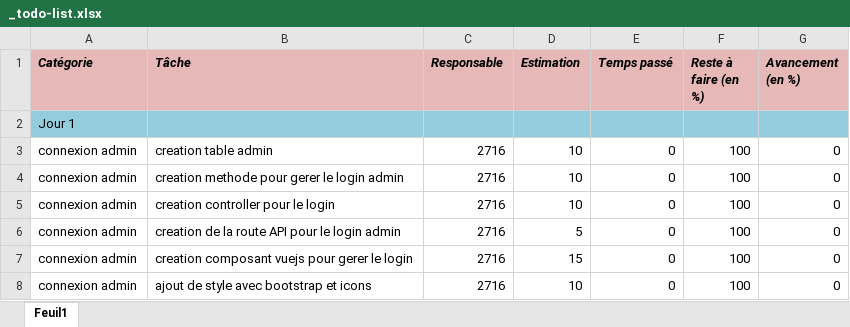
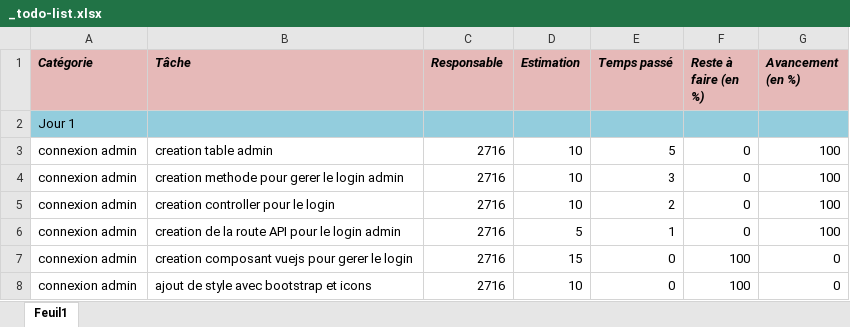
Before and after one commit to ny-haritina10/evaluation-course-a-pied, an Excel workbook: _todo-list.xlsx, sheet Feuil1, drawn as a sheet; only a part is shown; values as stored, in another font and other column widths than the file's, no borders; the diff names each change by its address in the sheet, - before the commit and + after, or states it on an @@ line.

```diff
--- a/_todo-list.xlsx (sheet Feuil1)
+++ b/_todo-list.xlsx (sheet Feuil1)
-E3 (Temps passé): 0
+E3 (Temps passé): 5
-F3:F6 (Reste à faire (en %)): 100
+F3:F6 (Reste à faire (en %)): 0
-G3:G6 (Avancement (en %)): 0
+G3:G6 (Avancement (en %)): 100
-E4 (Temps passé): 0
+E4 (Temps passé): 3
-E5 (Temps passé): 0
+E5 (Temps passé): 2
-E6 (Temps passé): 0
+E6 (Temps passé): 1
```
Also changed, not shown: 5 other files.
